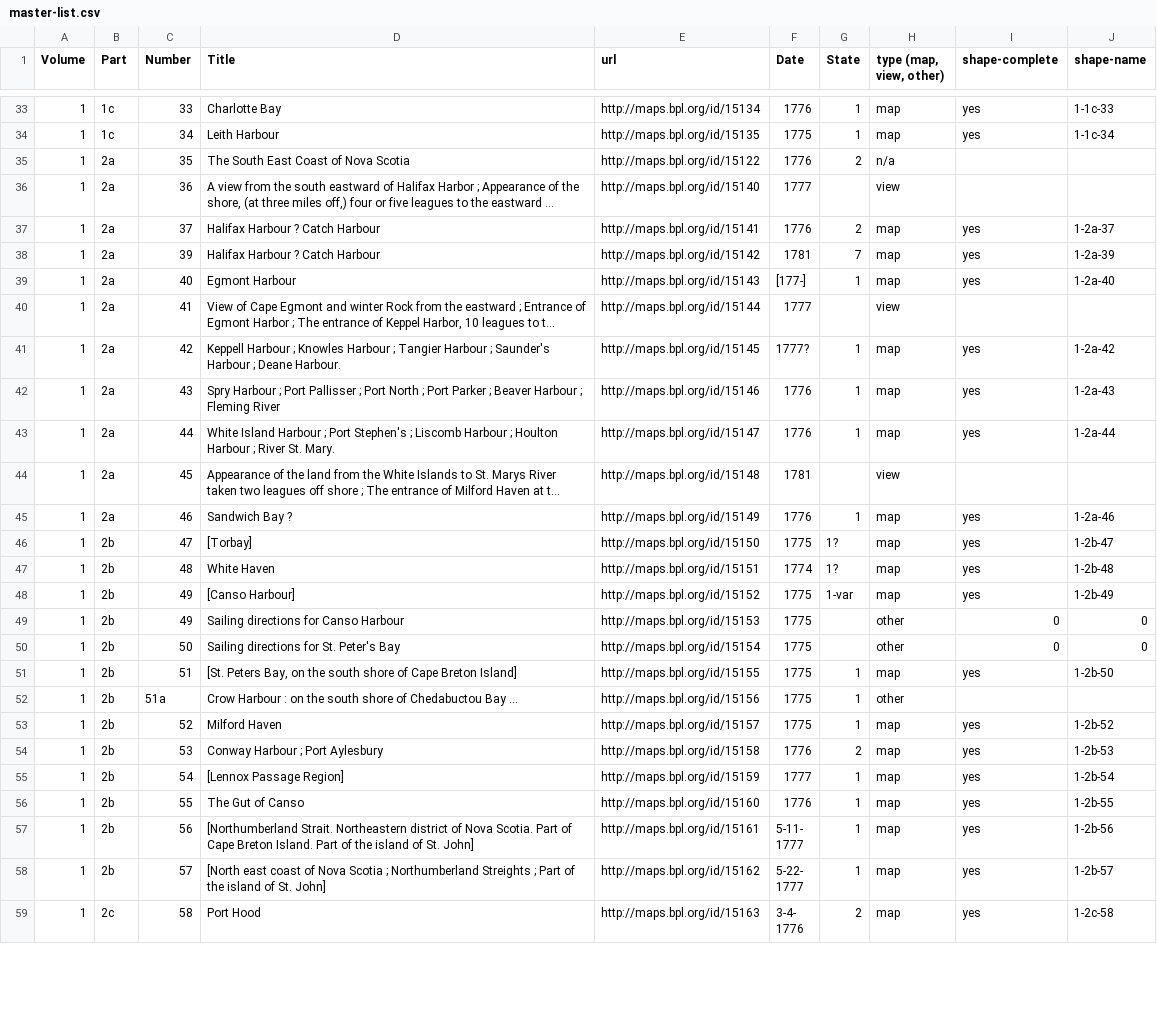
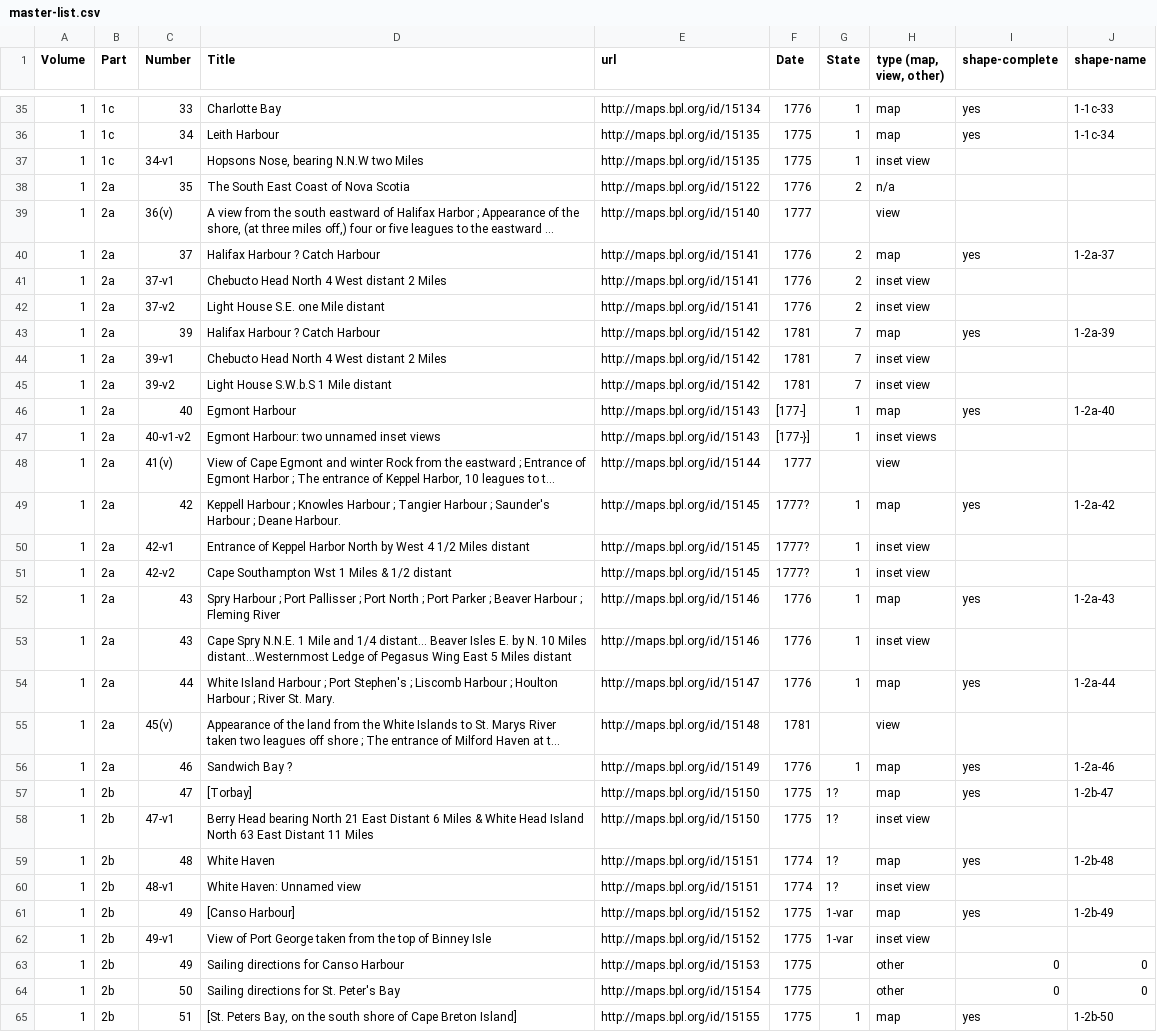
Before and after one commit to ect123/Des-Barres-findingaid, a CSV file: master-list.csv, drawn as a sheet; only a part is shown, gaps mark what is left out; the shorter side is filled out with more unchanged rows; long unchanged cells end in …; addresses are those after the commit; the diff covers the shown part only; the diff names each change by its address in the sheet, - before the commit and + after, or states it on an @@ line.

Commit message:
updates to master list
- addition of rows for inset views and maps
-update of "shapenames" column for 5 views and inset views
-addition of "(v)" in "number" column to mark views (will be removed
later)

```diff
--- a/master-list.csv
+++ b/master-list.csv
+row 37: 1 | 1c | 34-v1 | Hopsons Nose, bearing N.N.W two Miles | http://maps.bpl.org/id/15135 | 1775 | 1 | inset view
-C39 (Number): 36
+C39 (Number): 36(v)
+row 41: 1 | 2a | 37-v1 | Chebucto Head North 4 West distant 2 Miles | http://maps.bpl.org/id/15141 | 1776 | 2 | inset view
+row 42: 1 | 2a | 37-v2 | Light House S.E. one Mile distant | http://maps.bpl.org/id/15141 | 1776 | 2 | inset view
+row 44: 1 | 2a | 39-v1 | Chebucto Head North 4 West distant 2 Miles | http://maps.bpl.org/id/15142 | 1781 | 7 | inset view
+row 45: 1 | 2a | 39-v2 | Light House S.W.b.S 1 Mile distant | http://maps.bpl.org/id/15142 | 1781 | 7 | inset view
+row 47: 1 | 2a | 40-v1-v2 | Egmont Harbour: two unnamed inset views | http://maps.bpl.org/id/15143 | [177-}] | 1 | inset views
-C48 (Number): 41
+C48 (Number): 41(v)
+row 50: 1 | 2a | 42-v1 | Entrance of Keppel Harbor North by West 4 1/2 Miles distant | http://maps.bpl.org/id/15145 | 1777? | 1 | inset view
+row 51: 1 | 2a | 42-v2 | Cape Southampton Wst 1 Miles & 1/2 distant | http://maps.bpl.org/id/15145 | 1777? | 1 | inset view
+row 53: 1 | 2a | 43 | Cape Spry N.N.E. 1 Mile and 1/4 distant… Beaver Isles E. by N. 10 Miles distant…Westernmost Ledge of Pegasus Wing East 5 Miles distant | http://maps.bpl.org/id/15146 | 1776 | 1 | inset view
-C55 (Number): 45
+C55 (Number): 45(v)
+row 58: 1 | 2b | 47-v1 | Berry Head bearing North 21 East Distant 6 Miles & White Head Island North 63 East Distant 11 Miles | http://maps.bpl.org/id/15150 | 1775 | 1? | inset view
+row 60: 1 | 2b | 48-v1 | White Haven: Unnamed view | http://maps.bpl.org/id/15151 | 1774 | 1? | inset view
+row 62: 1 | 2b | 49-v1 | View of Port George taken from the top of Binney Isle | http://maps.bpl.org/id/15152 | 1775 | 1-var | inset view
```
Also changed, not shown: 5 added rows and 14 edited cells elsewhere in this file.
